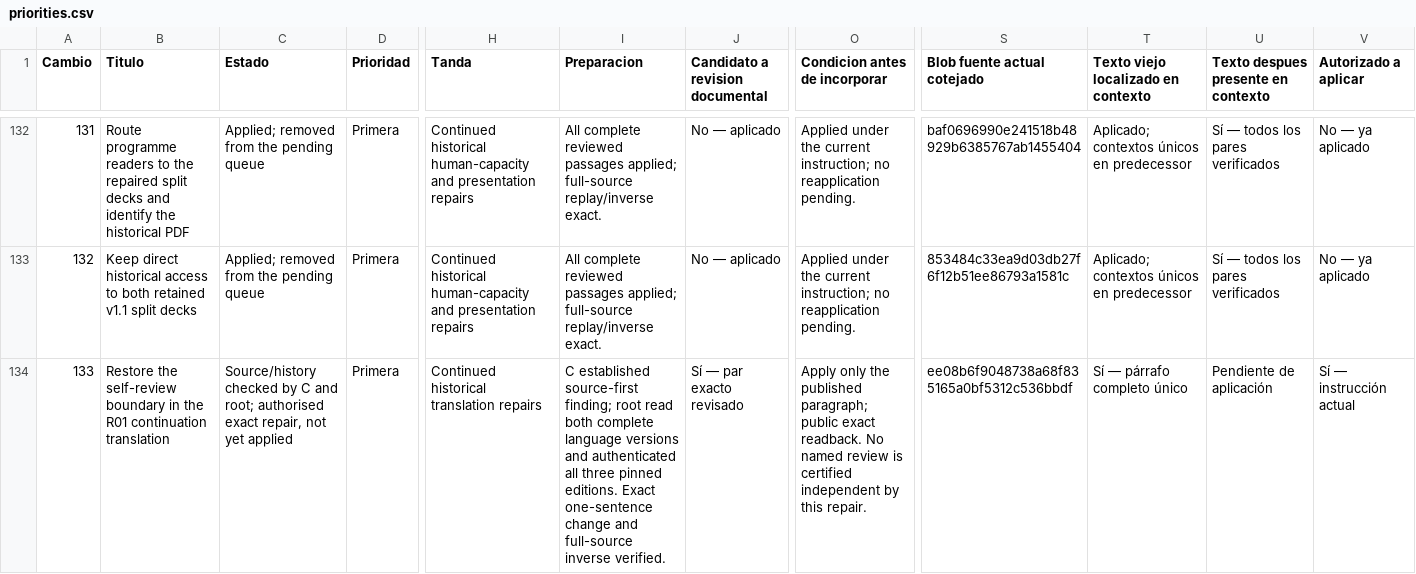
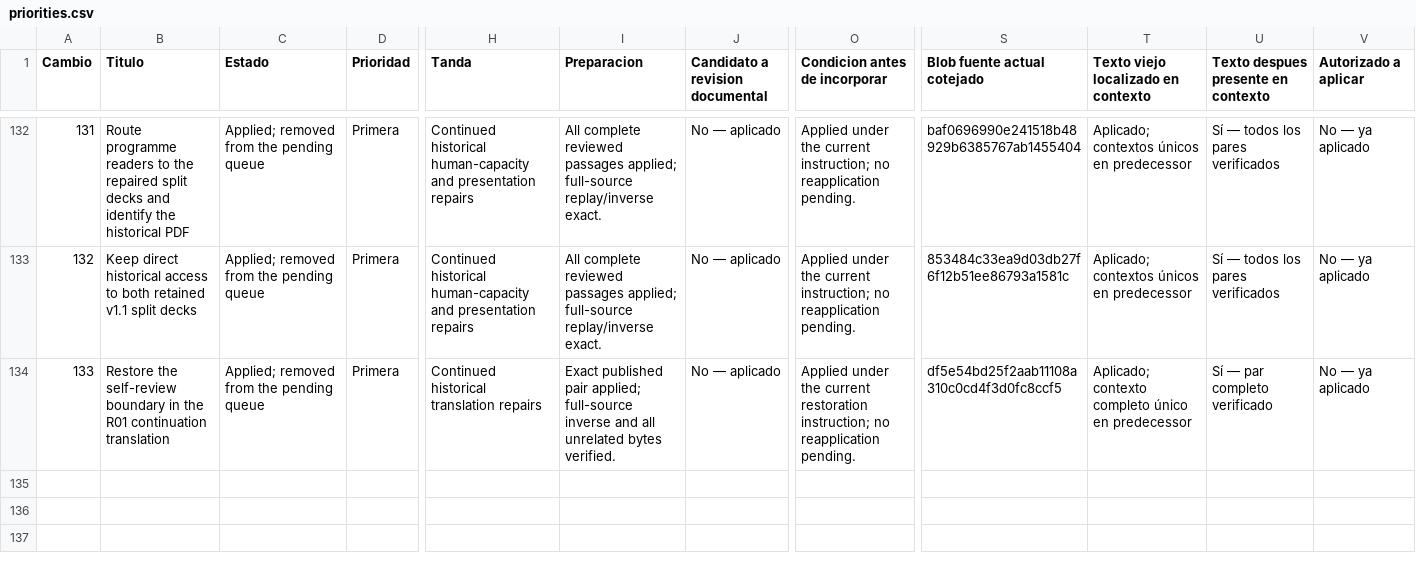
Before and after one commit to dakleyer/structural-awareness-contributions, a CSV file: governance/review/change-priorities-2026-10-06/priorities.csv, drawn as a sheet; only a part is shown, gaps mark what is left out; the diff names each change by its address in the sheet, - before the commit and + after, or states it on an @@ line.

Commit message:
Apply exact historical restoration133; preserve unrelated bytes and retire pending VNext card

```diff
--- a/governance/review/change-priorities-2026-10-06/priorities.csv
+++ b/governance/review/change-priorities-2026-10-06/priorities.csv
-C134 (Estado): Source/history checked by C and root; authorised exact repair, not yet applied
+C134 (Estado): Applied; removed from the pending queue
-I134 (Preparacion): C established source-first finding; root read both complete language versions and authenticated all three pinned editions. Exact one-sentence change and full-source inverse verified.
+I134 (Preparacion): Exact published pair applied; full-source inverse and all unrelated bytes verified.
-J134 (Candidato a revision documental): Sí — par exacto revisado
+J134 (Candidato a revision documental): No — aplicado
-O134 (Condicion antes de incorporar): Apply only the published paragraph; public exact readback. No named review is certified independent by this repair.
+O134 (Condicion antes de incorporar): Applied under the current restoration instruction; no reapplication pending.
-S134 (Blob fuente actual cotejado): ee08b6f9048738a68f835165a0bf5312c536bbdf
+S134 (Blob fuente actual cotejado): df5e54bd25f2aab11108a310c0cd4f3d0fc8ccf5
-T134: Sí — párrafo completo único
+T134: Aplicado; contexto completo único en predecessor
-U134: Pendiente de aplicación
+U134: Sí — par completo verificado
-V134 (Autorizado a aplicar): Sí — instrucción actual
+V134 (Autorizado a aplicar): No — ya aplicado
```
Also changed, not shown: 3 other files.
